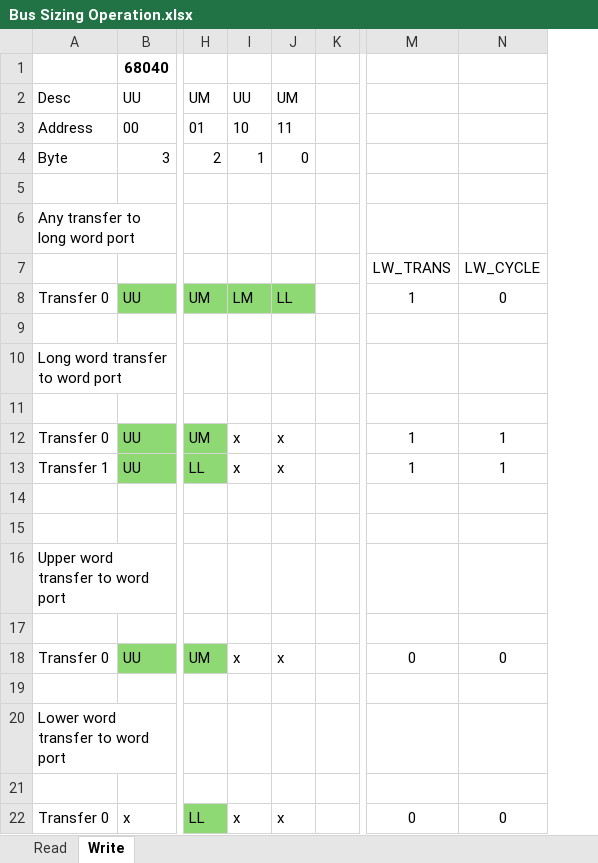
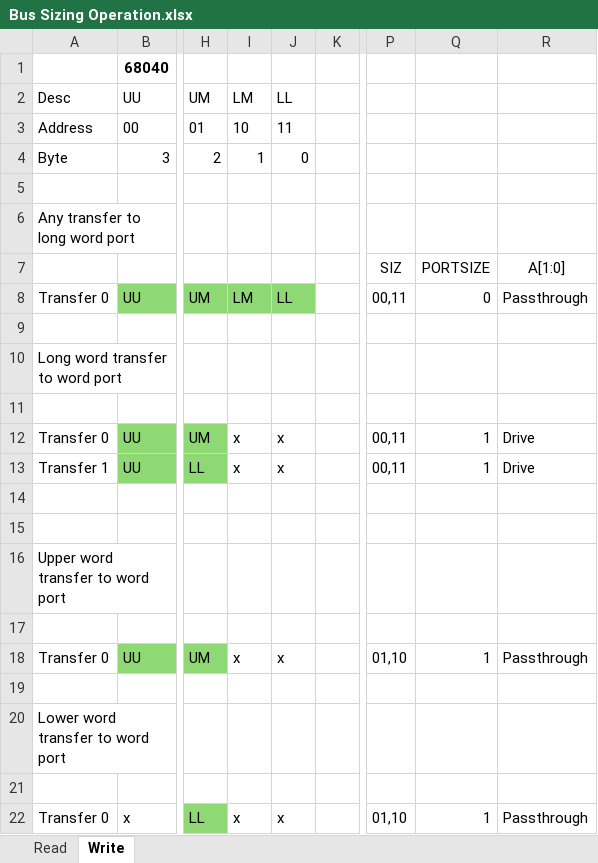
Before and after one commit to jasonsbeer/AmigaPCI, an Excel workbook: DataSheets/Motorola/Bus Sizing Operation.xlsx, sheet Write, drawn as a sheet; only a part is shown, gaps mark what is left out; values as stored, in another font and other column widths than the file's, no borders; removed rows and columns are numbered as before the commit, all else as after; the diff names each change by its address in the sheet, - before the commit and + after, or states it on an @@ line.

Commit message:
Add files via upload

```diff
--- a/DataSheets/Motorola/Bus Sizing Operation.xlsx (sheet Write)
+++ b/DataSheets/Motorola/Bus Sizing Operation.xlsx (sheet Write)
@@ column M hidden, rows 7-22: LW_TRANS | 1 |  |  |  | 1 | 1 |  |  |  |  | 0 |  |  |  | 0 @@
@@ column N hidden, rows 7-22: LW_CYCLE | 0 |  |  |  | 1 | 1 |  |  |  |  | 0 |  |  |  | 0 @@
+column P, rows 7-22: SIZ | 00,11 |  |  |  | 00,11 | 00,11 |  |  |  |  | 01,10 |  |  |  | 01,10
+column Q, rows 7-22: PORTSIZE | 0 |  |  |  | 1 | 1 |  |  |  |  | 1 |  |  |  | 1
+column R, rows 7-22: A[1:0] | Passthrough |  |  |  | Drive | Drive |  |  |  |  | Passthrough |  |  |  | Passthrough
-I2: UU
+I2: LM
-J2: UM
+J2: LL
```
Also changed, not shown: sheet Read.
